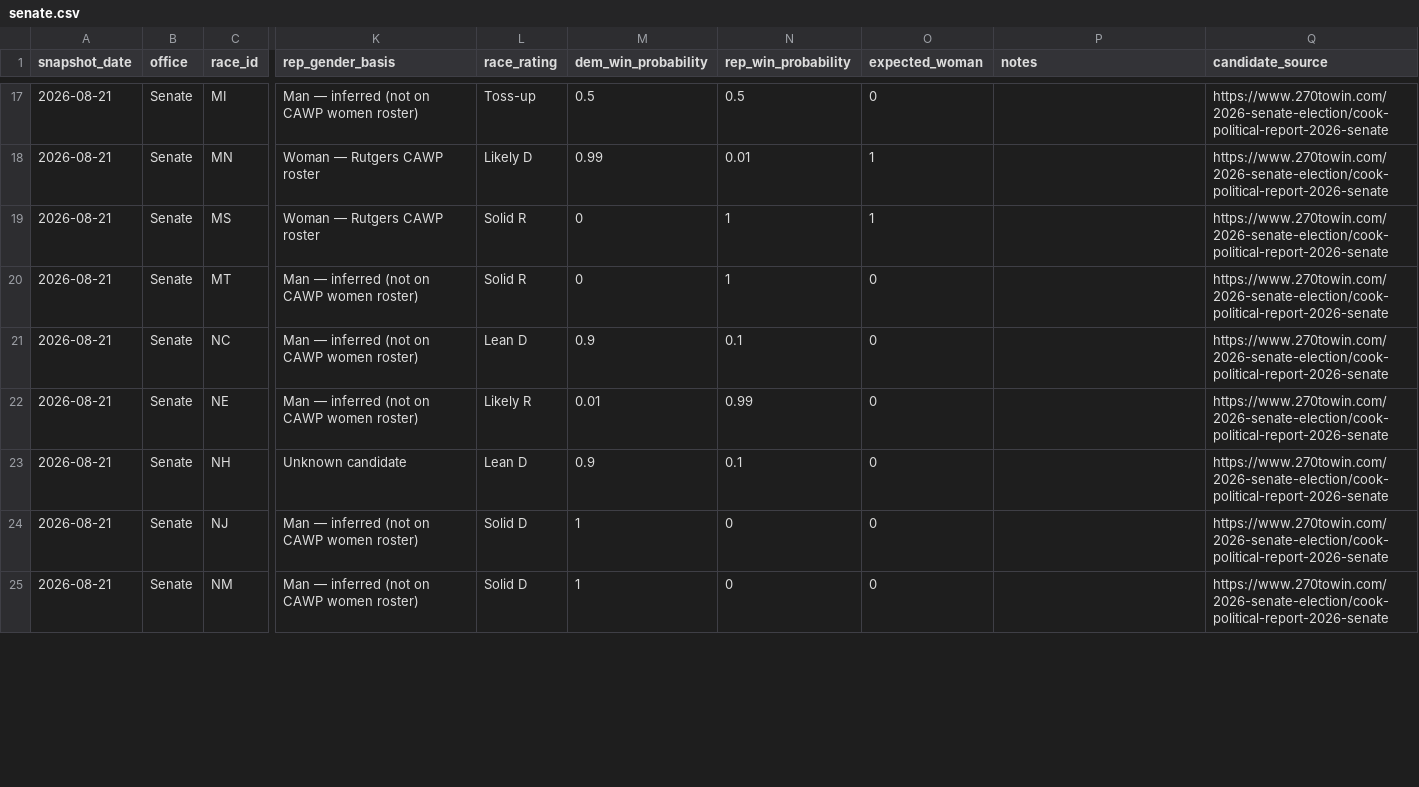
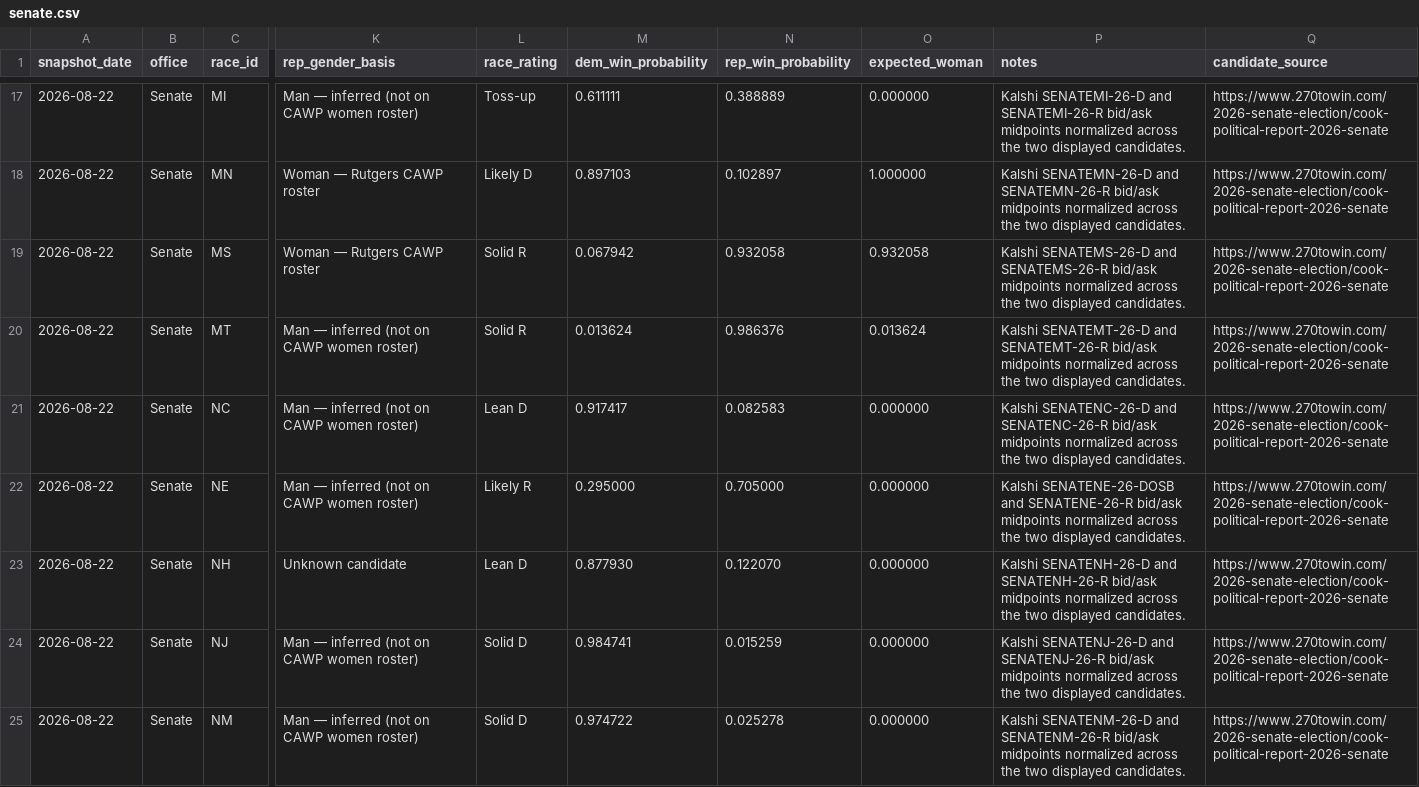
Before and after one commit to etrrosenman/morewomeninoffice, a CSV file: public/data/senate.csv, drawn as a sheet; only a part is shown, gaps mark what is left out; the diff covers the shown part only; the diff names each change by its address in the sheet, - before the commit and + after, or states it on an @@ line.

```diff
--- a/public/data/senate.csv
+++ b/public/data/senate.csv
-A17:A25 (snapshot_date): 2026-08-21
+A17:A25 (snapshot_date): 2026-08-22
-M17 (dem_win_probability): 0.5
+M17 (dem_win_probability): 0.611111
-N17 (rep_win_probability): 0.5
+N17 (rep_win_probability): 0.388889
-O17 (expected_woman): 0
+O17 (expected_woman): 0.000000
-P17 (notes): (empty)
+P17 (notes): Kalshi SENATEMI-26-D and SENATEMI-26-R bid/ask midpoints normalized across the two displayed candidates.
-M18 (dem_win_probability): 0.99
+M18 (dem_win_probability): 0.897103
-N18 (rep_win_probability): 0.01
+N18 (rep_win_probability): 0.102897
-O18 (expected_woman): 1
+O18 (expected_woman): 1.000000
-P18 (notes): (empty)
+P18 (notes): Kalshi SENATEMN-26-D and SENATEMN-26-R bid/ask midpoints normalized across the two displayed candidates.
-M19 (dem_win_probability): 0
+M19 (dem_win_probability): 0.067942
-N19 (rep_win_probability): 1
+N19 (rep_win_probability): 0.932058
-O19 (expected_woman): 1
+O19 (expected_woman): 0.932058
-P19 (notes): (empty)
+P19 (notes): Kalshi SENATEMS-26-D and SENATEMS-26-R bid/ask midpoints normalized across the two displayed candidates.
-M20 (dem_win_probability): 0
+M20 (dem_win_probability): 0.013624
-N20 (rep_win_probability): 1
+N20 (rep_win_probability): 0.986376
-O20 (expected_woman): 0
+O20 (expected_woman): 0.013624
-P20 (notes): (empty)
+P20 (notes): Kalshi SENATEMT-26-D and SENATEMT-26-R bid/ask midpoints normalized across the two displayed candidates.
-M21 (dem_win_probability): 0.9
+M21 (dem_win_probability): 0.917417
-N21 (rep_win_probability): 0.1
+N21 (rep_win_probability): 0.082583
-O21:O25 (expected_woman): 0
+O21:O25 (expected_woman): 0.000000
-P21 (notes): (empty)
+P21 (notes): Kalshi SENATENC-26-D and SENATENC-26-R bid/ask midpoints normalized across the two displayed candidates.
-M22 (dem_win_probability): 0.01
+M22 (dem_win_probability): 0.295000
-N22 (rep_win_probability): 0.99
+N22 (rep_win_probability): 0.705000
-P22 (notes): (empty)
+P22 (notes): Kalshi SENATENE-26-DOSB and SENATENE-26-R bid/ask midpoints normalized across the two displayed candidates.
-M23 (dem_win_probability): 0.9
+M23 (dem_win_probability): 0.877930
-N23 (rep_win_probability): 0.1
+N23 (rep_win_probability): 0.122070
-P23 (notes): (empty)
+P23 (notes): Kalshi SENATENH-26-D and SENATENH-26-R bid/ask midpoints normalized across the two displayed candidates.
-M24 (dem_win_probability): 1
+M24 (dem_win_probability): 0.984741
-N24 (rep_win_probability): 0
+N24 (rep_win_probability): 0.015259
-P24 (notes): (empty)
+P24 (notes): Kalshi SENATENJ-26-D and SENATENJ-26-R bid/ask midpoints normalized across the two displayed candidates.
-M25 (dem_win_probability): 1
+M25 (dem_win_probability): 0.974722
-N25 (rep_win_probability): 0
+N25 (rep_win_probability): 0.025278
-P25 (notes): (empty)
+P25 (notes): Kalshi SENATENM-26-D and SENATENM-26-R bid/ask midpoints normalized across the two displayed candidates.
```
Also changed, not shown: 132 edited cells elsewhere in this file, public/data/governor.csv, 9 other files.
